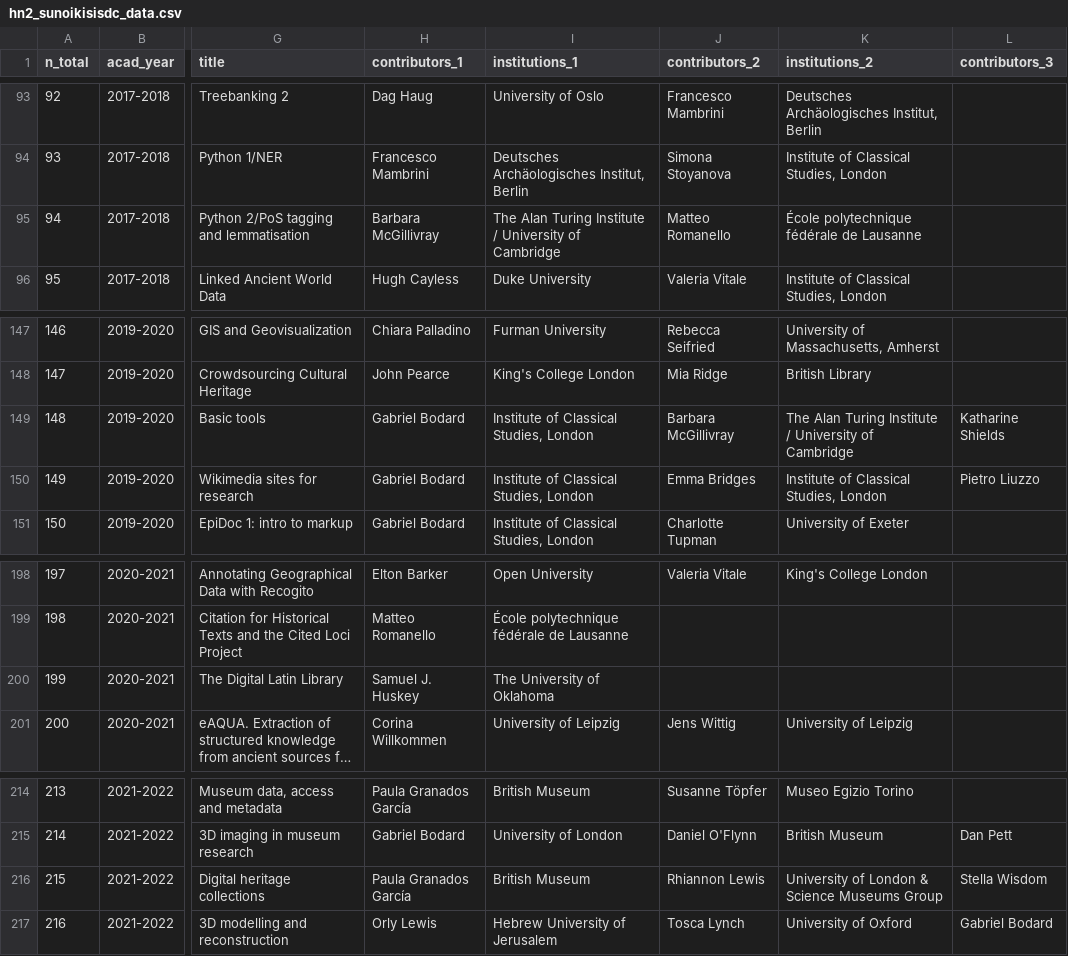
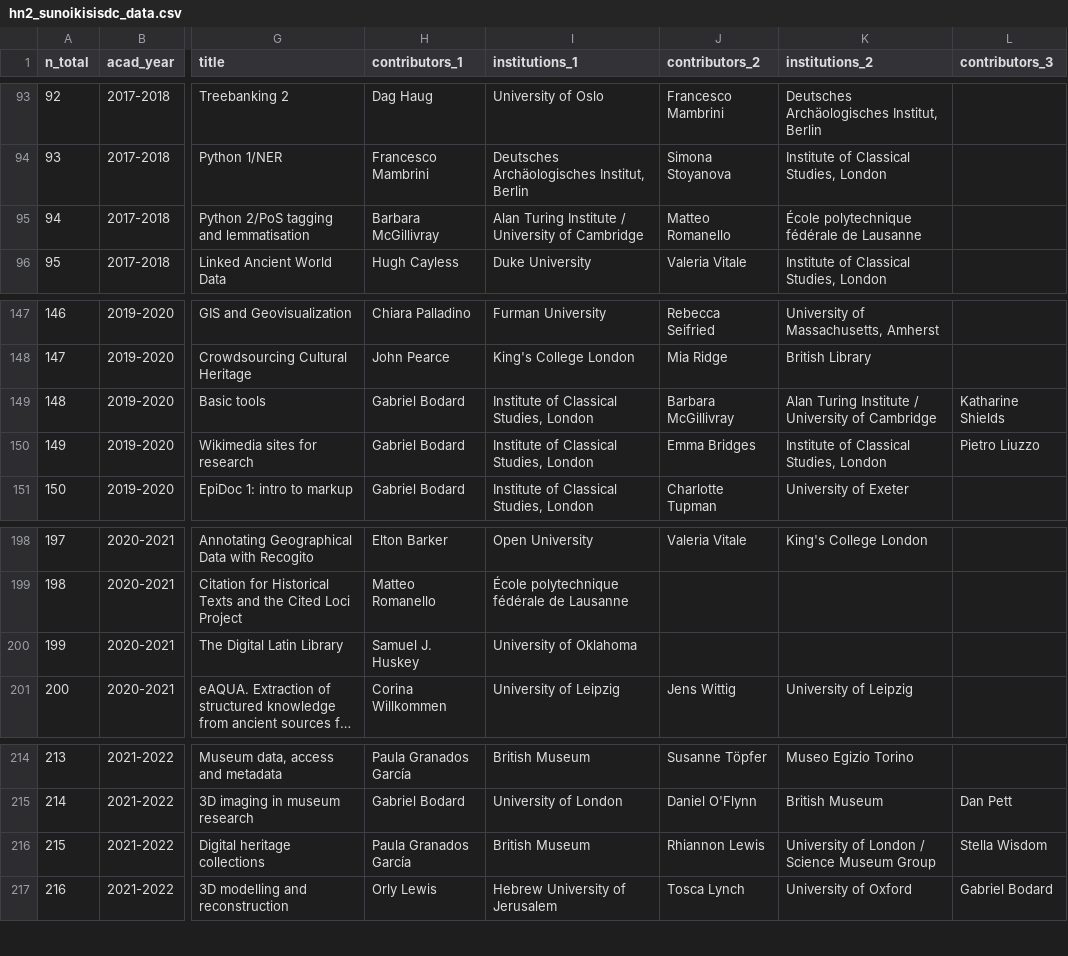
Before and after one commit to classnum/hn2_sunoikisisdc, a CSV file: hn2_sunoikisisdc_data.csv, drawn as a sheet; only a part is shown, gaps mark what is left out; long unchanged cells end in …; the diff names each change by its address in the sheet, - before the commit and + after, or states it on an @@ line.

Commit message:
Encore quelques corrections sur les institutions...

```diff
--- a/hn2_sunoikisisdc_data.csv
+++ b/hn2_sunoikisisdc_data.csv
-I95 (institutions_1): The Alan Turing…
+I95 (institutions_1): Alan Turing…
-K149 (institutions_2): The Alan Turing…
+K149 (institutions_2): Alan Turing…
-I200 (institutions_1): The University of Oklahoma
+I200 (institutions_1): University of Oklahoma
-K216 (institutions_2): University of London & Science Museums Group
+K216 (institutions_2): University of London / Science Museum Group
```
